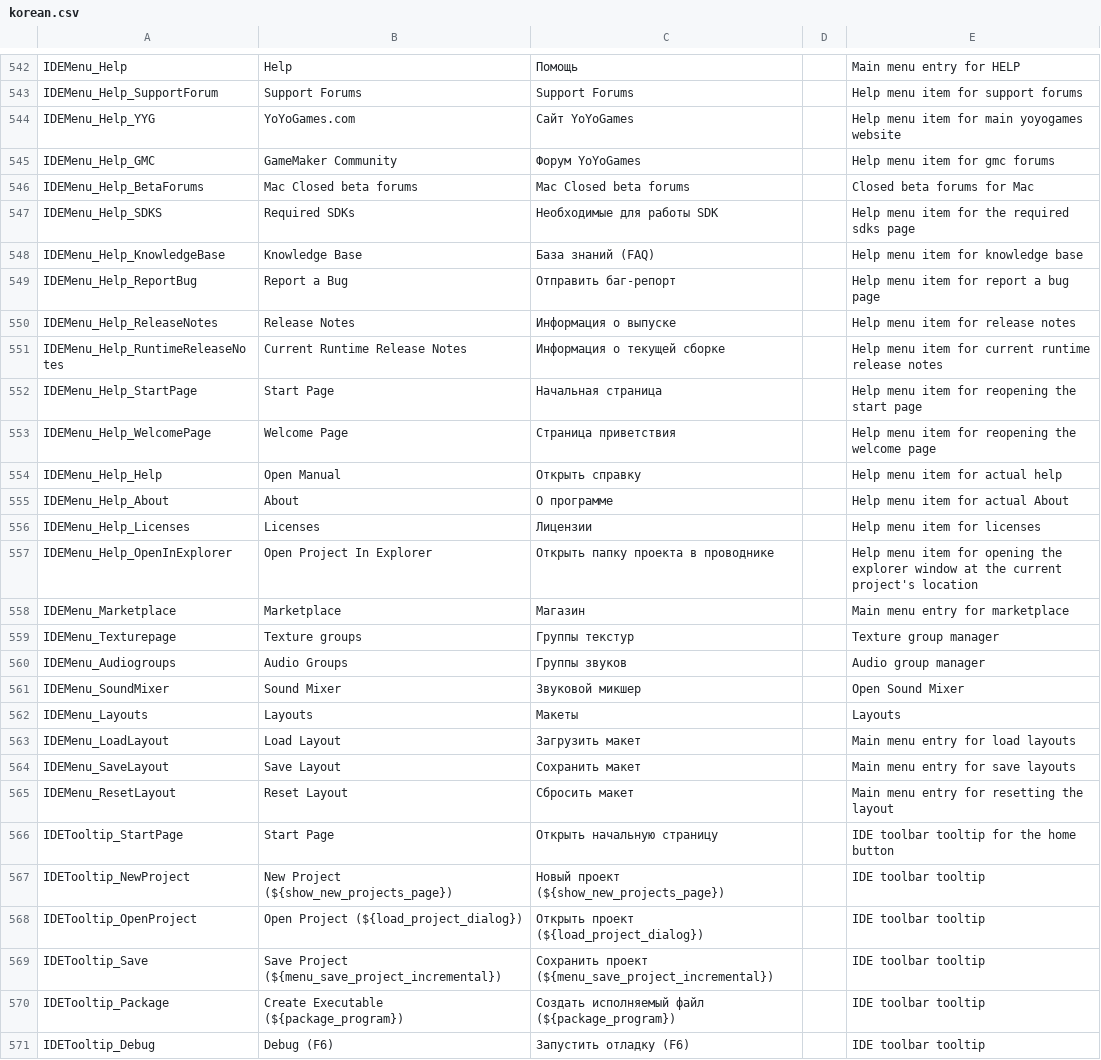
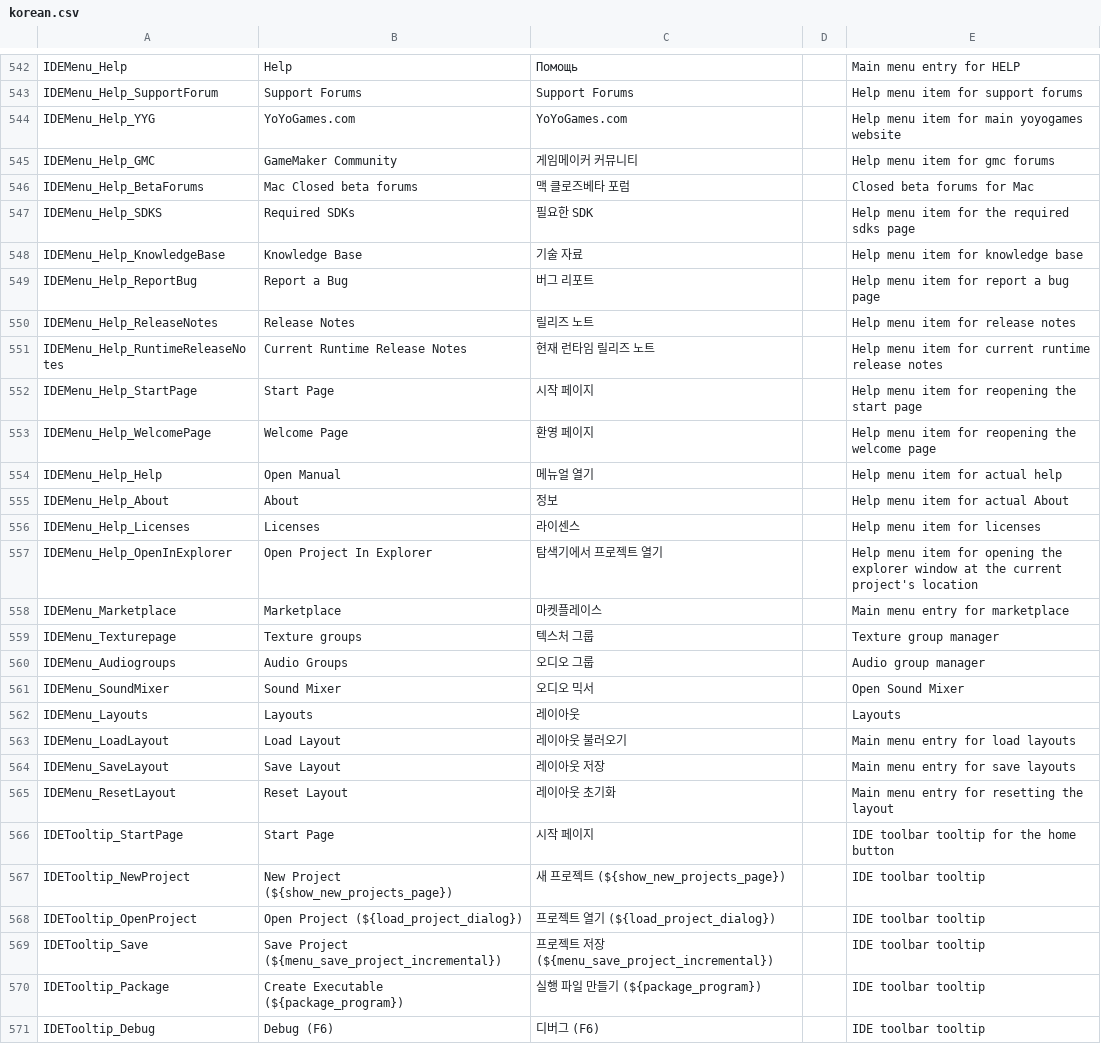
Before and after one commit to kisa002/GMS2-Translate, a CSV file: korean.csv, drawn as a sheet; only a part is shown, gaps mark what is left out; the diff covers the shown part only.

```diff
--- a/korean.csv
+++ b/korean.csv
@@ -543,29 +543,29 @@
 "IDEMenu_Help_SupportForum","Support Forums","Support Forums",,"Help menu item for support forums"
-"IDEMenu_Help_YYG","YoYoGames.com","Сайт YoYoGames",,"Help menu item for main yoyogames website"
-"IDEMenu_Help_GMC","GameMaker Community","Форум YoYoGames",,"Help menu item for gmc forums"
-"IDEMenu_Help_BetaForums","Mac Closed beta forums","Mac Closed beta forums",,"Closed beta forums for Mac"
-"IDEMenu_Help_SDKS","Required SDKs","Необходимые для работы SDK",,"Help menu item for the required sdks page"
-"IDEMenu_Help_KnowledgeBase","Knowledge Base","База знаний (FAQ)",,"Help menu item for knowledge base"
-"IDEMenu_Help_ReportBug","Report a Bug","Отправить баг-репорт",,"Help menu item for report a bug page"
-"IDEMenu_Help_ReleaseNotes","Release Notes","Информация о выпуске",,"Help menu item for release notes"
-"IDEMenu_Help_RuntimeReleaseNotes","Current Runtime Release Notes","Информация о текущей сборке",,"Help menu item for current runtime release notes"
-"IDEMenu_Help_StartPage","Start Page","Начальная страница",,"Help menu item for reopening the start page"
-"IDEMenu_Help_WelcomePage","Welcome Page","Страница приветствия",,"Help menu item for reopening the welcome page"
-"IDEMenu_Help_Help","Open Manual","Открыть справку",,"Help menu item for actual help"
-"IDEMenu_Help_About","About","О программе",,"Help menu item for actual About"
-"IDEMenu_Help_Licenses","Licenses","Лицензии",,"Help menu item for licenses"
-"IDEMenu_Help_OpenInExplorer","Open Project In Explorer","Открыть папку проекта в проводнике",,"Help menu item for opening the explorer window at the current project's location"
-"IDEMenu_Marketplace","Marketplace","Магазин",,"Main menu entry for marketplace"
-"IDEMenu_Texturepage","Texture groups","Группы текстур",,"Texture group manager"
-"IDEMenu_Audiogroups","Audio Groups","Группы звуков",,"Audio group manager"
-"IDEMenu_SoundMixer","Sound Mixer","Звуковой микшер",,"Open Sound Mixer"
-"IDEMenu_Layouts","Layouts","Макеты",,"Layouts"
-"IDEMenu_LoadLayout","Load Layout","Загрузить макет",,"Main menu entry for load layouts"
-"IDEMenu_SaveLayout","Save Layout","Сохранить макет",,"Main menu entry for save layouts"
-"IDEMenu_ResetLayout","Reset Layout","Сбросить макет",,"Main menu entry for resetting the layout"
-"IDETooltip_StartPage","Start Page","Открыть начальную страницу",,"IDE toolbar tooltip for the home button"
-"IDETooltip_NewProject","New Project (${show_new_projects_page})","Новый проект (${show_new_projects_page})",,"IDE toolbar tooltip"
-"IDETooltip_OpenProject","Open Project (${load_project_dialog})","Открыть проект (${load_project_dialog})",,"IDE toolbar tooltip"
-"IDETooltip_Save","Save Project (${menu_save_project_incremental})","Сохранить проект (${menu_save_project_incremental})",,"IDE toolbar tooltip"
-"IDETooltip_Package","Create Executable (${package_program})","Создать исполняемый файл (${package_program})",,"IDE toolbar tooltip"
-"IDETooltip_Debug","Debug (F6)","Запустить отладку (F6)",,"IDE toolbar tooltip"
+"IDEMenu_Help_YYG","YoYoGames.com","YoYoGames.com",,"Help menu item for main yoyogames website"
+"IDEMenu_Help_GMC","GameMaker Community","게임메이커 커뮤니티",,"Help menu item for gmc forums"
+"IDEMenu_Help_BetaForums","Mac Closed beta forums","맥 클로즈베타 포럼",,"Closed beta forums for Mac"
+"IDEMenu_Help_SDKS","Required SDKs","필요한 SDK",,"Help menu item for the required sdks page"
+"IDEMenu_Help_KnowledgeBase","Knowledge Base","기술 자료",,"Help menu item for knowledge base"
+"IDEMenu_Help_ReportBug","Report a Bug","버그 리포트",,"Help menu item for report a bug page"
+"IDEMenu_Help_ReleaseNotes","Release Notes","릴리즈 노트",,"Help menu item for release notes"
+"IDEMenu_Help_RuntimeReleaseNotes","Current Runtime Release Notes","현재 런타임 릴리즈 노트",,"Help menu item for current runtime release notes"
+"IDEMenu_Help_StartPage","Start Page","시작 페이지",,"Help menu item for reopening the start page"
+"IDEMenu_Help_WelcomePage","Welcome Page","환영 페이지",,"Help menu item for reopening the welcome page"
+"IDEMenu_Help_Help","Open Manual","메뉴얼 열기",,"Help menu item for actual help"
+"IDEMenu_Help_About","About","정보",,"Help menu item for actual About"
+"IDEMenu_Help_Licenses","Licenses","라이센스",,"Help menu item for licenses"
+"IDEMenu_Help_OpenInExplorer","Open Project In Explorer","탐색기에서 프로젝트 열기",,"Help menu item for opening the explorer window at the current project's location"
+"IDEMenu_Marketplace","Marketplace","마켓플레이스",,"Main menu entry for marketplace"
+"IDEMenu_Texturepage","Texture groups","텍스처 그룹",,"Texture group manager"
+"IDEMenu_Audiogroups","Audio Groups","오디오 그룹",,"Audio group manager"
+"IDEMenu_SoundMixer","Sound Mixer","오디오 믹서",,"Open Sound Mixer"
+"IDEMenu_Layouts","Layouts","레이아웃",,"Layouts"
+"IDEMenu_LoadLayout","Load Layout","레이아웃 불러오기",,"Main menu entry for load layouts"
+"IDEMenu_SaveLayout","Save Layout","레이아웃 저장",,"Main menu entry for save layouts"
+"IDEMenu_ResetLayout","Reset Layout","레이아웃 초기화",,"Main menu entry for resetting the layout"
+"IDETooltip_StartPage","Start Page","시작 페이지",,"IDE toolbar tooltip for the home button"
+"IDETooltip_NewProject","New Project (${show_new_projects_page})","새 프로젝트 (${show_new_projects_page})",,"IDE toolbar tooltip"
+"IDETooltip_OpenProject","Open Project (${load_project_dialog})","프로젝트 열기 (${load_project_dialog})",,"IDE toolbar tooltip"
+"IDETooltip_Save","Save Project (${menu_save_project_incremental})","프로젝트 저장 (${menu_save_project_incremental})",,"IDE toolbar tooltip"
+"IDETooltip_Package","Create Executable (${package_program})","실행 파일 만들기 (${package_program})",,"IDE toolbar tooltip"
+"IDETooltip_Debug","Debug (F6)","디버그 (F6)",,"IDE toolbar tooltip"
```
Also changed, not shown: 110 edited cells elsewhere in this file.
